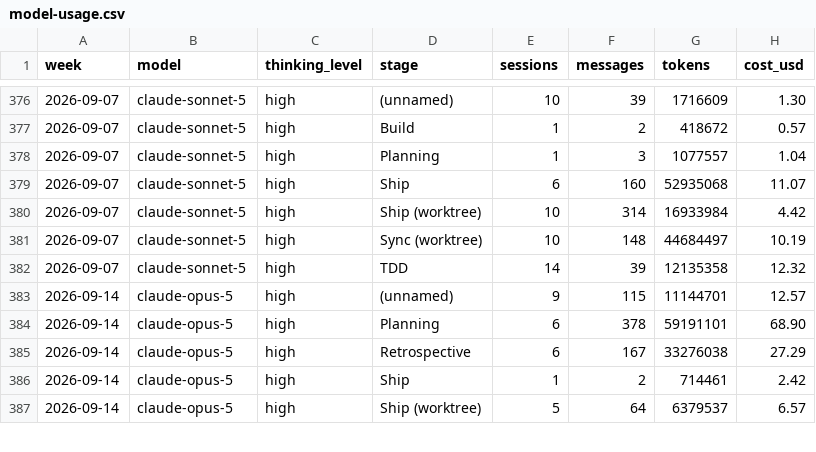
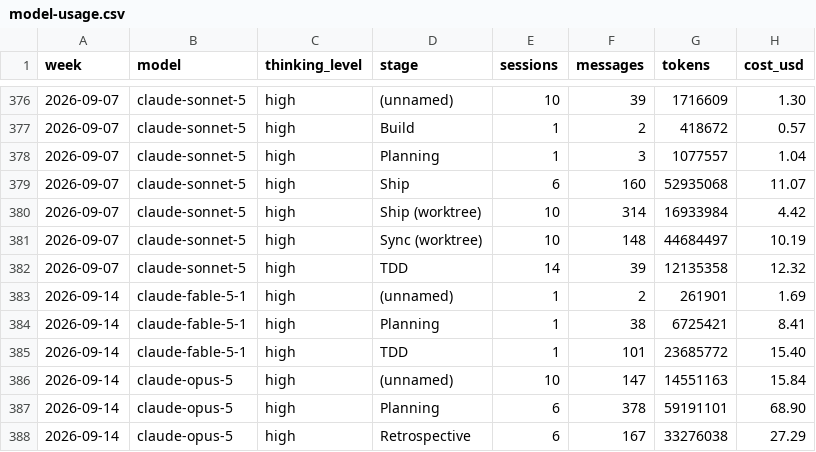
Before and after one commit to Jopqior/gotgenes-pi-packages, a CSV file: docs/agent-docs-audit/2026-09-17/model-usage.csv, drawn as a sheet; only a part is shown, gaps mark what is left out; the shorter side is filled out with more unchanged rows.

Commit message:
docs(agent-docs): audit 2026-09-17

```diff
--- a/docs/agent-docs-audit/2026-09-17/model-usage.csv
+++ b/docs/agent-docs-audit/2026-09-17/model-usage.csv
@@ -382,3 +382,6 @@ week,model,thinking_level,stage,sessions,messages,tokens,cost_usd
 2026-09-07,claude-sonnet-5,high,TDD,14,39,12135358,12.32
-2026-09-14,claude-opus-5,high,(unnamed),9,115,11144701,12.57
+2026-09-14,claude-fable-5-1,high,(unnamed),1,2,261901,1.69
+2026-09-14,claude-fable-5-1,high,Planning,1,38,6725421,8.41
+2026-09-14,claude-fable-5-1,high,TDD,1,101,23685772,15.40
+2026-09-14,claude-opus-5,high,(unnamed),10,147,14551163,15.84
 2026-09-14,claude-opus-5,high,Planning,6,378,59191101,68.90
```
Also changed, not shown: 3 other files.
